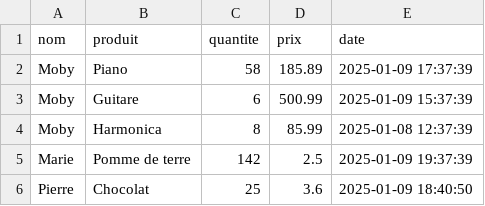
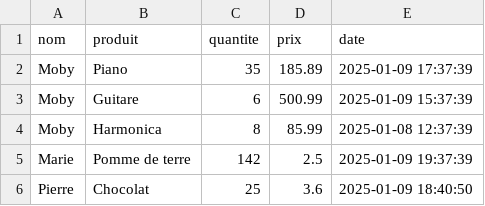
Before and after one commit to Dshellz/Ecommerce-Python-Algo, a CSV file: produits.csv, drawn as a sheet.

```diff
--- a/produits.csv
+++ b/produits.csv
@@ -1,3 +1,3 @@
 nom,produit,quantite,prix,date
-Moby,Piano,58,185.89,2025-01-09 17:37:39
+Moby,Piano,35,185.89,2025-01-09 17:37:39
 Moby,Guitare,6,500.99,2025-01-09 15:37:39
```
Also changed, not shown: users.csv, 3 other files.
